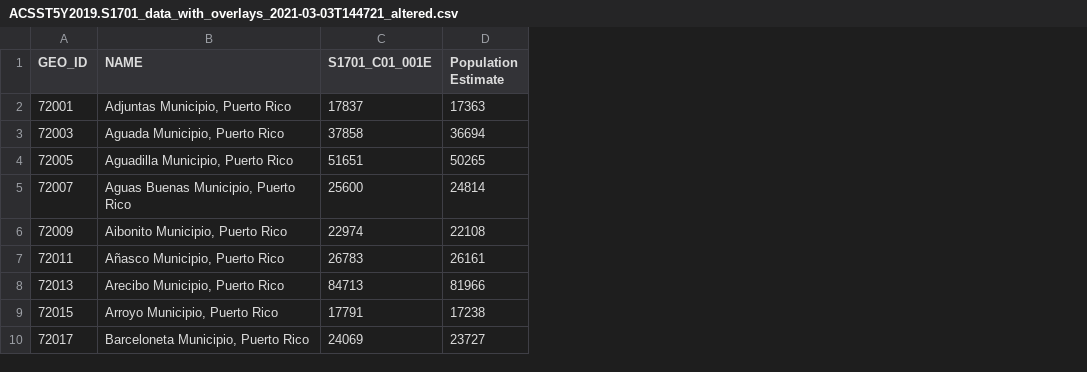
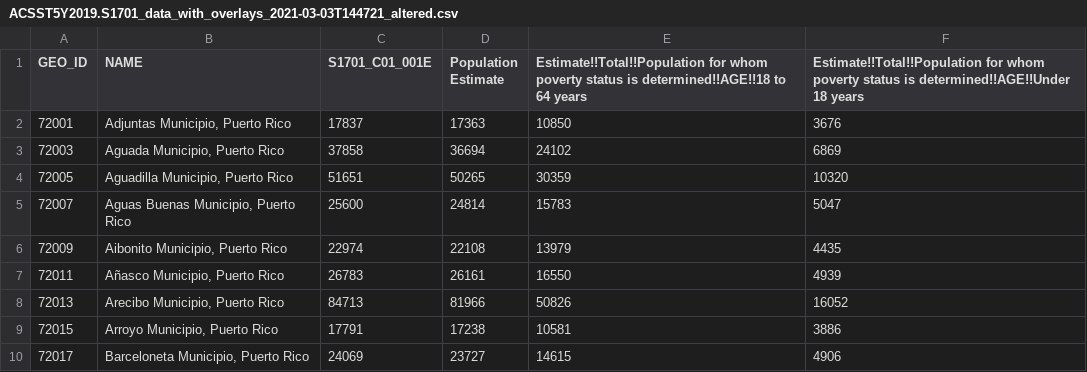
Before and after one commit to GabrielaAlba/GEOG370-Spring2021, a CSV file: Homework7/data/ACSST5Y2019.S1701_data_with_overlays_2021-03-03T144721_altered.csv, drawn as a sheet; only a part is shown; the diff names each change by its address in the sheet, - before the commit and + after, or states it on an @@ line.

Commit message:
homework8

```diff
--- a/Homework7/data/ACSST5Y2019.S1701_data_with_overlays_2021-03-03T144721_altered.csv
+++ b/Homework7/data/ACSST5Y2019.S1701_data_with_overlays_2021-03-03T144721_altered.csv
+column E, rows 1-10: Estimate!!Total!!Population for whom poverty status is determined!!AGE!!18 to 64 years | 10850 | 24102 | 30359 | 15783 | 13979 | 16550 | 50826 | 10581 | 14615
+column F, rows 1-10: Estimate!!Total!!Population for whom poverty status is determined!!AGE!!Under 18 years | 3676 | 6869 | 10320 | 5047 | 4435 | 4939 | 16052 | 3886 | 4906
```
Also changed, not shown: 4 other files.
